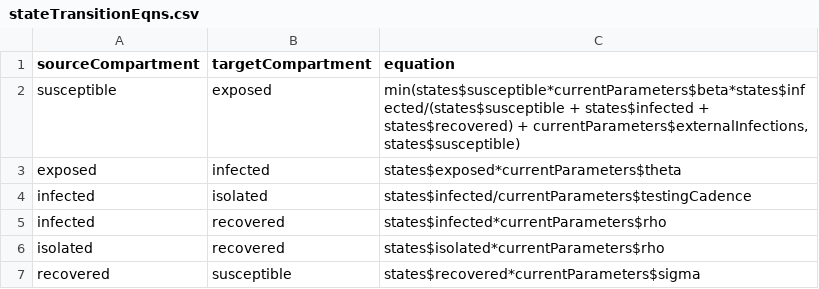
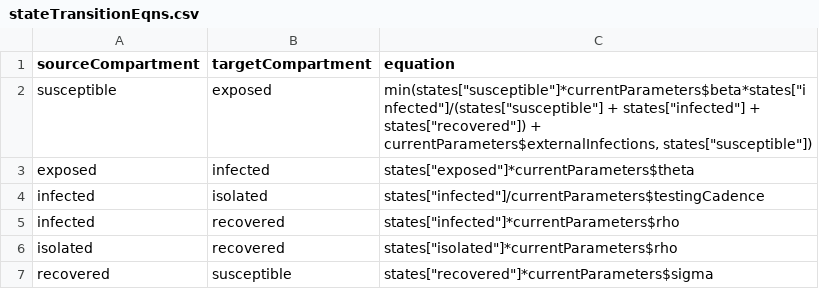
Before and after one commit to zagrebmukerjee/campusCovid, a CSV file: stateTransitionEqns.csv, drawn as a sheet.

```diff
--- a/stateTransitionEqns.csv
+++ b/stateTransitionEqns.csv
@@ -1,7 +1,7 @@
 sourceCompartment,targetCompartment,equation
-susceptible,exposed,"min(states$susceptible*currentParameters$beta*states$infected/(states$susceptible + states$infected + states$recovered) + currentParameters$externalInfections, states$susceptible)"
-exposed,infected,states$exposed*currentParameters$theta
-infected,isolated,states$infected/currentParameters$testingCadence
-infected,recovered,states$infected*currentParameters$rho
-isolated,recovered,states$isolated*currentParameters$rho
-recovered,susceptible,states$recovered*currentParameters$sigma
+susceptible,exposed,"min(states[""susceptible""]*currentParameters$beta*states[""infected""]/(states[""susceptible""] + states[""infected""] + states[""recovered""]) + currentParameters$externalInfections, states[""susceptible""])"
+exposed,infected,"states[""exposed""]*currentParameters$theta"
+infected,isolated,"states[""infected""]/currentParameters$testingCadence"
+infected,recovered,"states[""infected""]*currentParameters$rho"
+isolated,recovered,"states[""isolated""]*currentParameters$rho"
+recovered,susceptible,"states[""recovered""]*currentParameters$sigma"
```
Also changed, not shown: 20 other files.
